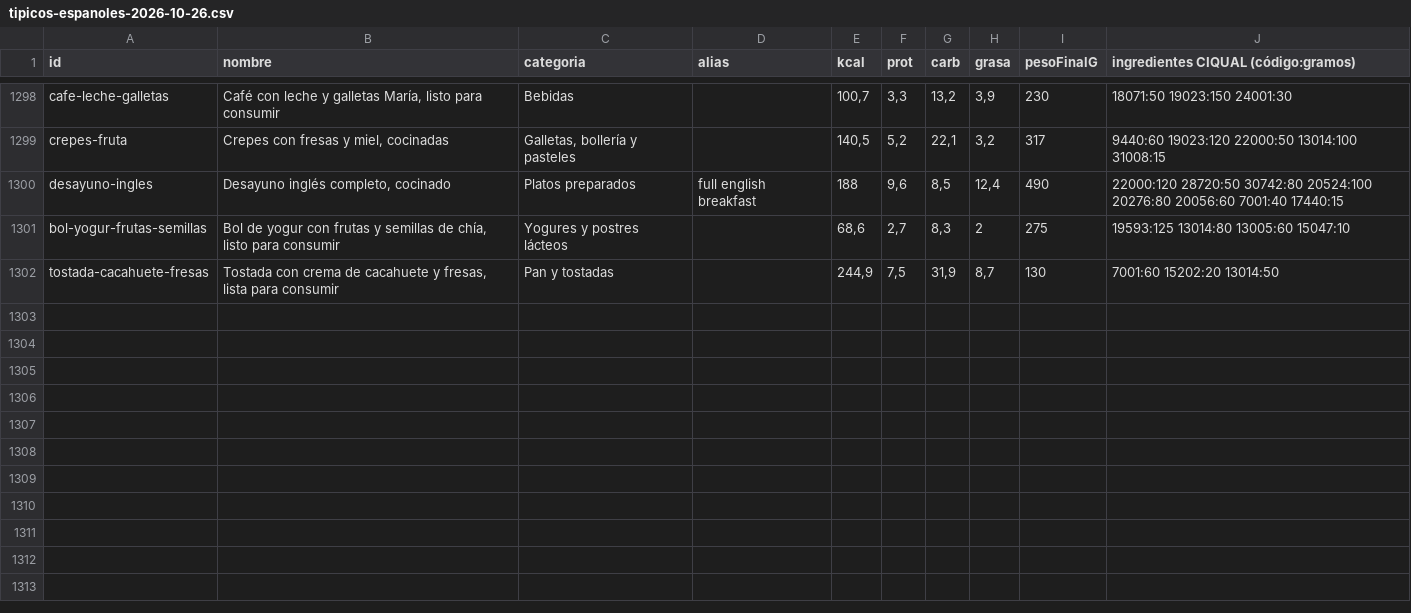
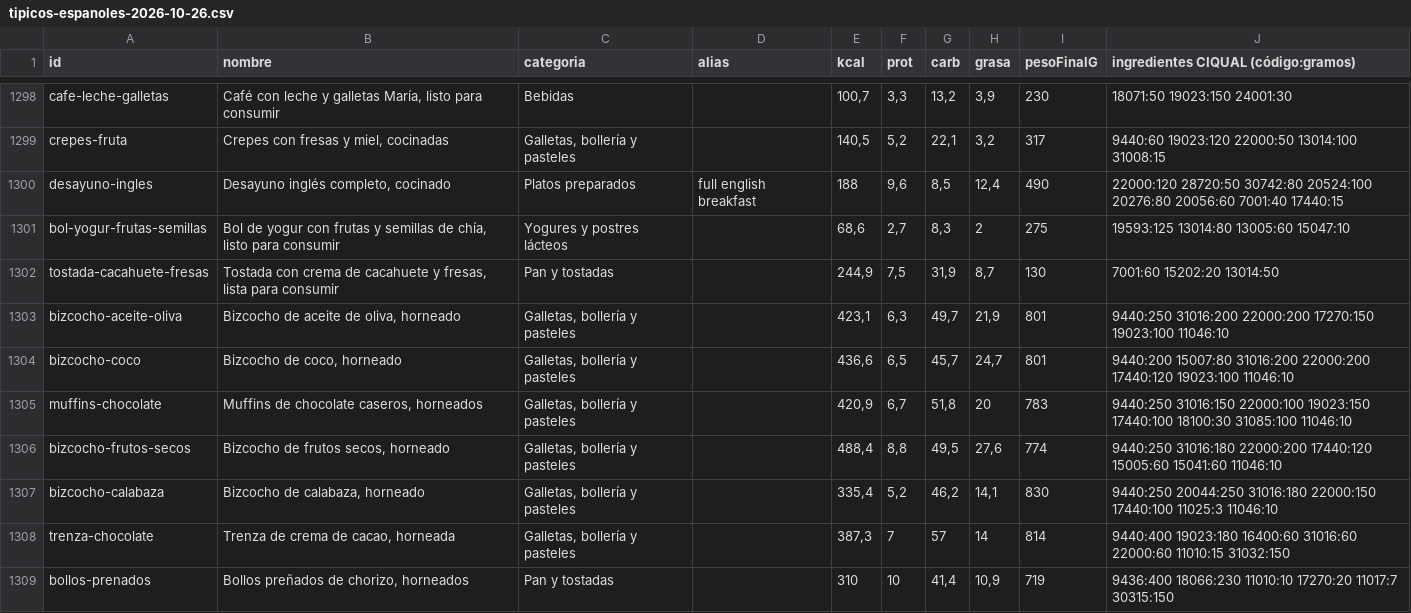
Before and after one commit to vtinezdev/appfit, a CSV file: scripts/catalogo/informes/tipicos-espanoles-2026-10-26.csv, drawn as a sheet; only a part is shown, gaps mark what is left out.

```diff
--- a/scripts/catalogo/informes/tipicos-espanoles-2026-10-26.csv
+++ b/scripts/catalogo/informes/tipicos-espanoles-2026-10-26.csv
@@ -1302 +1302,8 @@ bol-yogur-frutas-semillas;Bol de yogur con frutas y semillas de chía, listo par
 tostada-cacahuete-fresas;Tostada con crema de cacahuete y fresas, lista para consumir;Pan y tostadas;;244,9;7,5;31,9;8,7;130;7001:60 15202:20 13014:50
+bizcocho-aceite-oliva;Bizcocho de aceite de oliva, horneado;Galletas, bollería y pasteles;;423,1;6,3;49,7;21,9;801;9440:250 31016:200 22000:200 17270:150 19023:100 11046:10
+bizcocho-coco;Bizcocho de coco, horneado;Galletas, bollería y pasteles;;436,6;6,5;45,7;24,7;801;9440:200 15007:80 31016:200 22000:200 17440:120 19023:100 11046:10
+muffins-chocolate;Muffins de chocolate caseros, horneados;Galletas, bollería y pasteles;;420,9;6,7;51,8;20;783;9440:250 31016:150 22000:100 19023:150 17440:100 18100:30 31085:100 11046:10
+bizcocho-frutos-secos;Bizcocho de frutos secos, horneado;Galletas, bollería y pasteles;;488,4;8,8;49,5;27,6;774;9440:250 31016:180 22000:200 17440:120 15005:60 15041:60 11046:10
+bizcocho-calabaza;Bizcocho de calabaza, horneado;Galletas, bollería y pasteles;;335,4;5,2;46,2;14,1;830;9440:250 20044:250 31016:180 22000:150 17440:100 11025:3 11046:10
+trenza-chocolate;Trenza de crema de cacao, horneada;Galletas, bollería y pasteles;;387,3;7;57;14;814;9440:400 19023:180 16400:60 31016:60 22000:60 11010:15 31032:150
+bollos-prenados;Bollos preñados de chorizo, horneados;Pan y tostadas;;310;10;41,4;10,9;719;9436:400 18066:230 11010:10 17270:20 11017:7 30315:150
```
Also changed, not shown: 6 other files.
